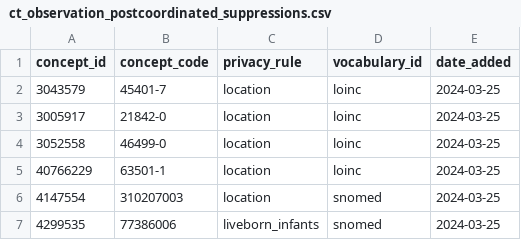
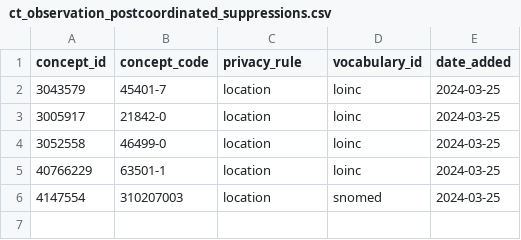
Before and after one commit to all-of-us/curation, a CSV file: data_steward/resource_files/cdr_cleaner/additional_privacy/ct_observation_postcoordinated_suppressions.csv, drawn as a sheet.

```diff
--- a/data_steward/resource_files/cdr_cleaner/additional_privacy/ct_observation_postcoordinated_suppressions.csv
+++ b/data_steward/resource_files/cdr_cleaner/additional_privacy/ct_observation_postcoordinated_suppressions.csv
@@ -6,2 +6 @@ concept_id,concept_code,privacy_rule,vocabulary_id,date_added
 4147554,310207003,location,snomed,2024-03-25
-4299535,77386006,liveborn_infants,snomed,2024-03-25
```
Also changed, not shown: data_steward/resource_files/cdr_cleaner/additional_privacy/ct_retroactive_privacy_suppression.csv, data_steward/resource_files/cdr_cleaner/additional_privacy/rt_observation_postcoordinated_suppressions.csv, 6 other files.
